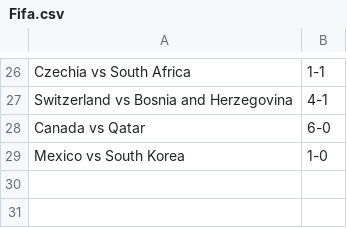
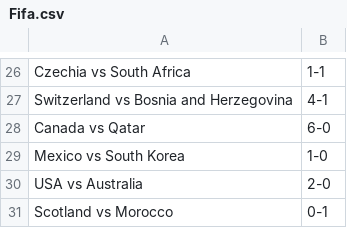
Before and after one commit to turnerville14/TurnerFunProject, a CSV file: Fifa.csv, drawn as a sheet; only a part is shown, gaps mark what is left out; the diff names each change by its address in the sheet, - before the commit and + after, or states it on an @@ line.

```diff
--- a/Fifa.csv
+++ b/Fifa.csv
+row 30: USA vs Australia | 2-0
+row 31: Scotland vs Morocco | 0-1
```
Also changed, not shown: wcfixtures.csv.
